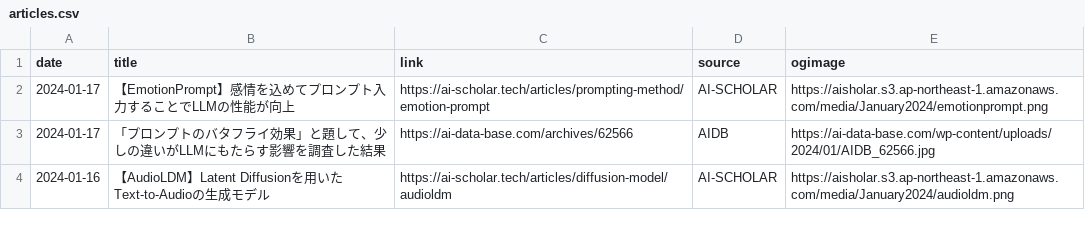
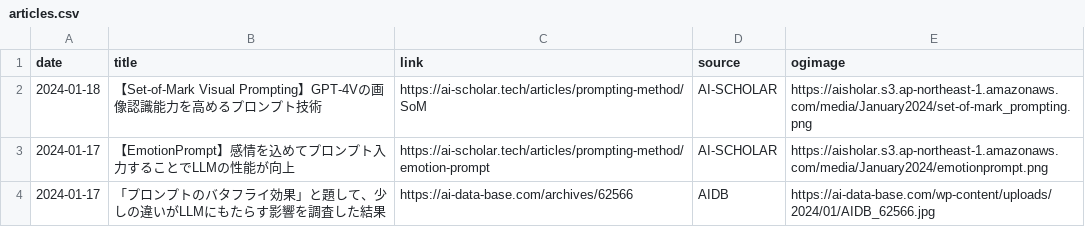
Before and after one commit to kdingn/news-page, a CSV file: src/assets/articles.csv, drawn as a sheet; only a part is shown; the shorter side is filled out with more unchanged rows; the diff names each change by its address in the sheet, - before the commit and + after, or states it on an @@ line.

```diff
--- a/src/assets/articles.csv
+++ b/src/assets/articles.csv
+row 2: 2024-01-18 | 【Set-of-Mark Visual Prompting】GPT-4Vの画像認識能力を高めるプロンプト技術 | https://ai-scholar.tech/articles/prompting-method/SoM | AI-SCHOLAR | https://aisholar.s3.ap-northeast-1.amazonaws.com/media/January2024/set-of-mark_prompting.png
```
